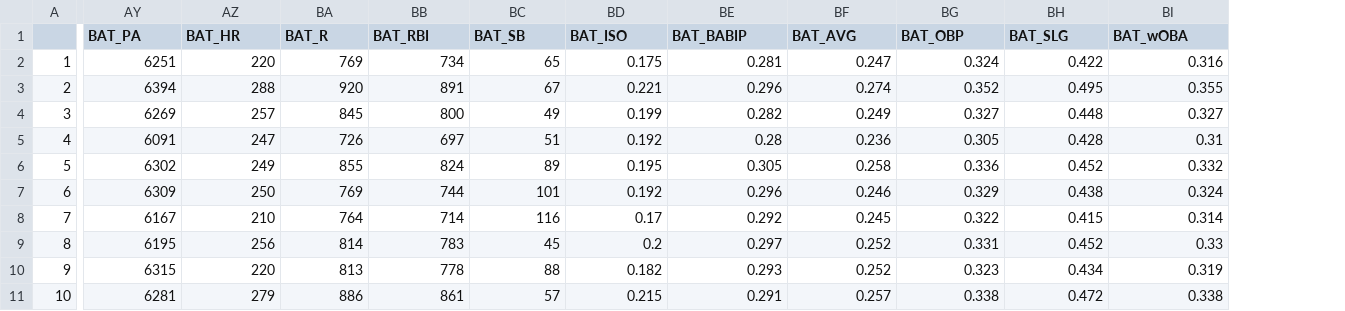
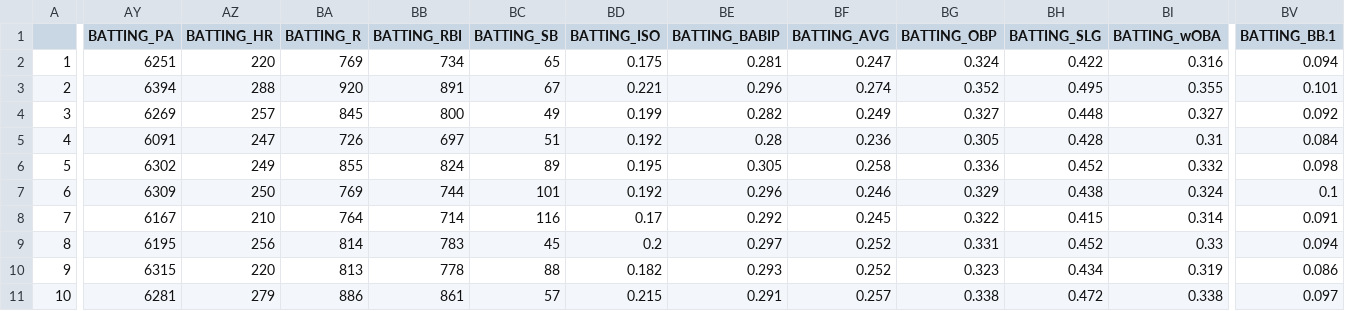
Before and after one commit to JohnKHancock/raw.github, a CSV file: CUNY_DATA_621_DATA/Data/eval_baseball.csv, drawn as a sheet; only a part is shown, gaps mark what is left out; the diff covers the shown part only; the diff names each change by its address in the sheet, - before the commit and + after, or states it on an @@ line.

```diff
--- a/CUNY_DATA_621_DATA/Data/eval_baseball.csv
+++ b/CUNY_DATA_621_DATA/Data/eval_baseball.csv
+column BV (BATTING_BB.1), rows 2-11: 0.094 | 0.101 | 0.092 | 0.084 | 0.098 | 0.1 | 0.091 | 0.094 | 0.086 | 0.097
-AY1: BAT_PA
+AY1: BATTING_PA
-AZ1: BAT_HR
+AZ1: BATTING_HR
-BA1: BAT_R
+BA1: BATTING_R
-BB1: BAT_RBI
+BB1: BATTING_RBI
-BC1: BAT_SB
+BC1: BATTING_SB
-BD1: BAT_ISO
+BD1: BATTING_ISO
-BE1: BAT_BABIP
+BE1: BATTING_BABIP
-BF1: BAT_AVG
+BF1: BATTING_AVG
-BG1: BAT_OBP
+BG1: BATTING_OBP
-BH1: BAT_SLG
+BH1: BATTING_SLG
-BI1: BAT_wOBA
+BI1: BATTING_wOBA
```
Also changed, not shown: 63 edited cells elsewhere in this file, CUNY_DATA_621_DATA/Data/train_baseball.csv.
